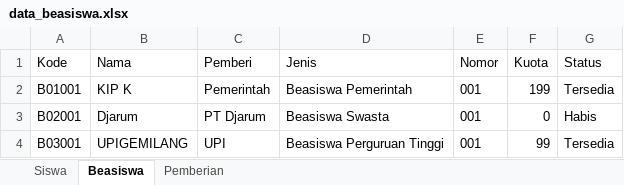
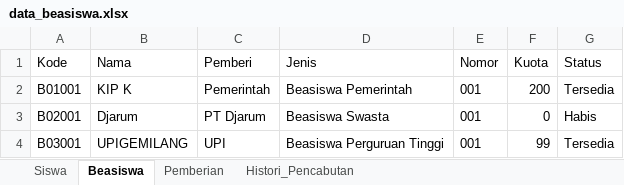
Before and after one commit to mochalipp/PROJEK-TUGAS-KULIAH, an Excel workbook: data_beasiswa.xlsx, sheet Beasiswa, drawn as a sheet; values as stored, in another font and other column widths than the file's, no borders; the diff names each change by its address in the sheet, - before the commit and + after, or states it on an @@ line.

```diff
--- a/data_beasiswa.xlsx (sheet Beasiswa)
+++ b/data_beasiswa.xlsx (sheet Beasiswa)
+sheet tab: Histori_Pencabutan
-F2 (Kuota): 199
+F2 (Kuota): 200
```
Also changed, not shown: sheet Pemberian, 4 other files.
